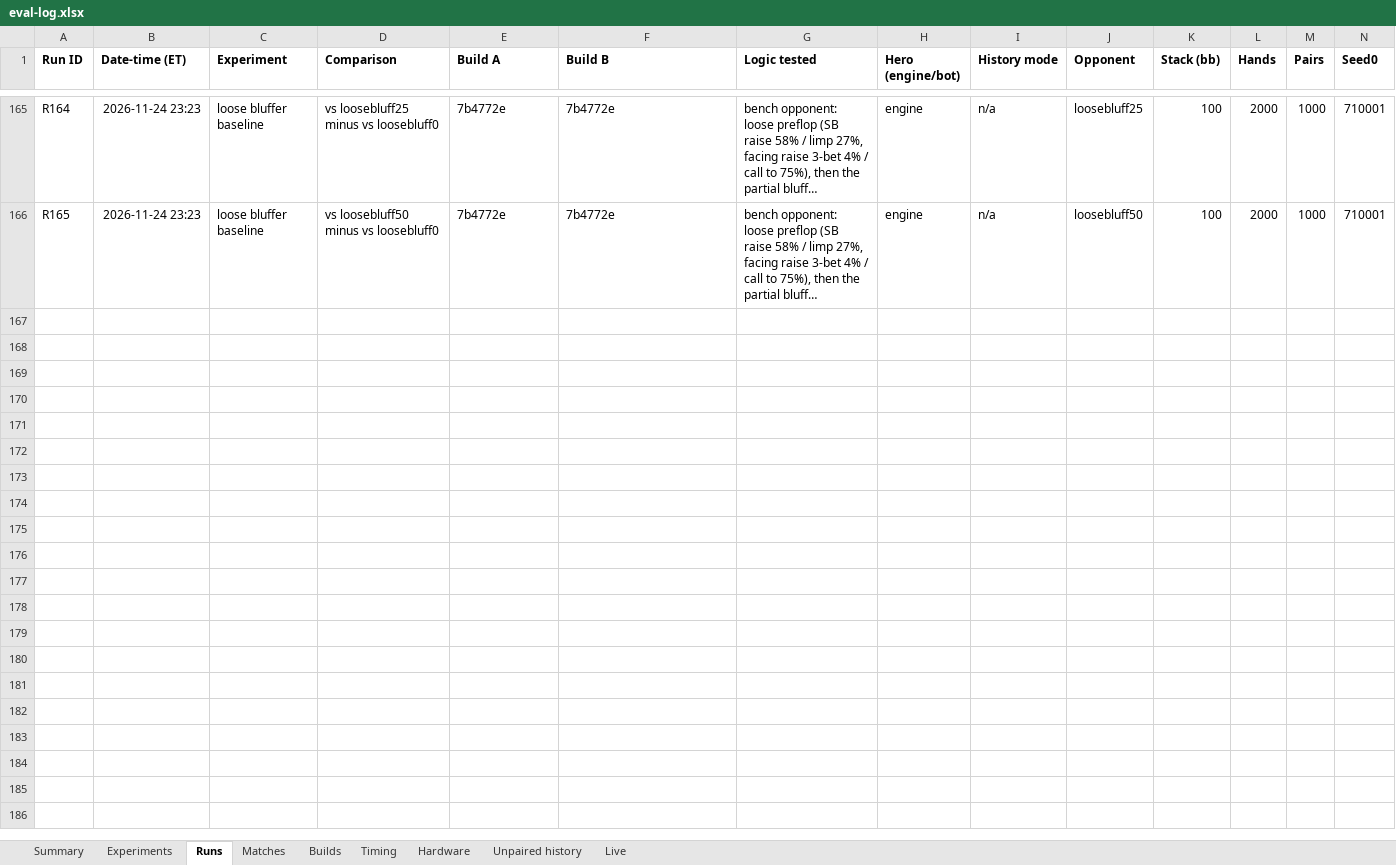
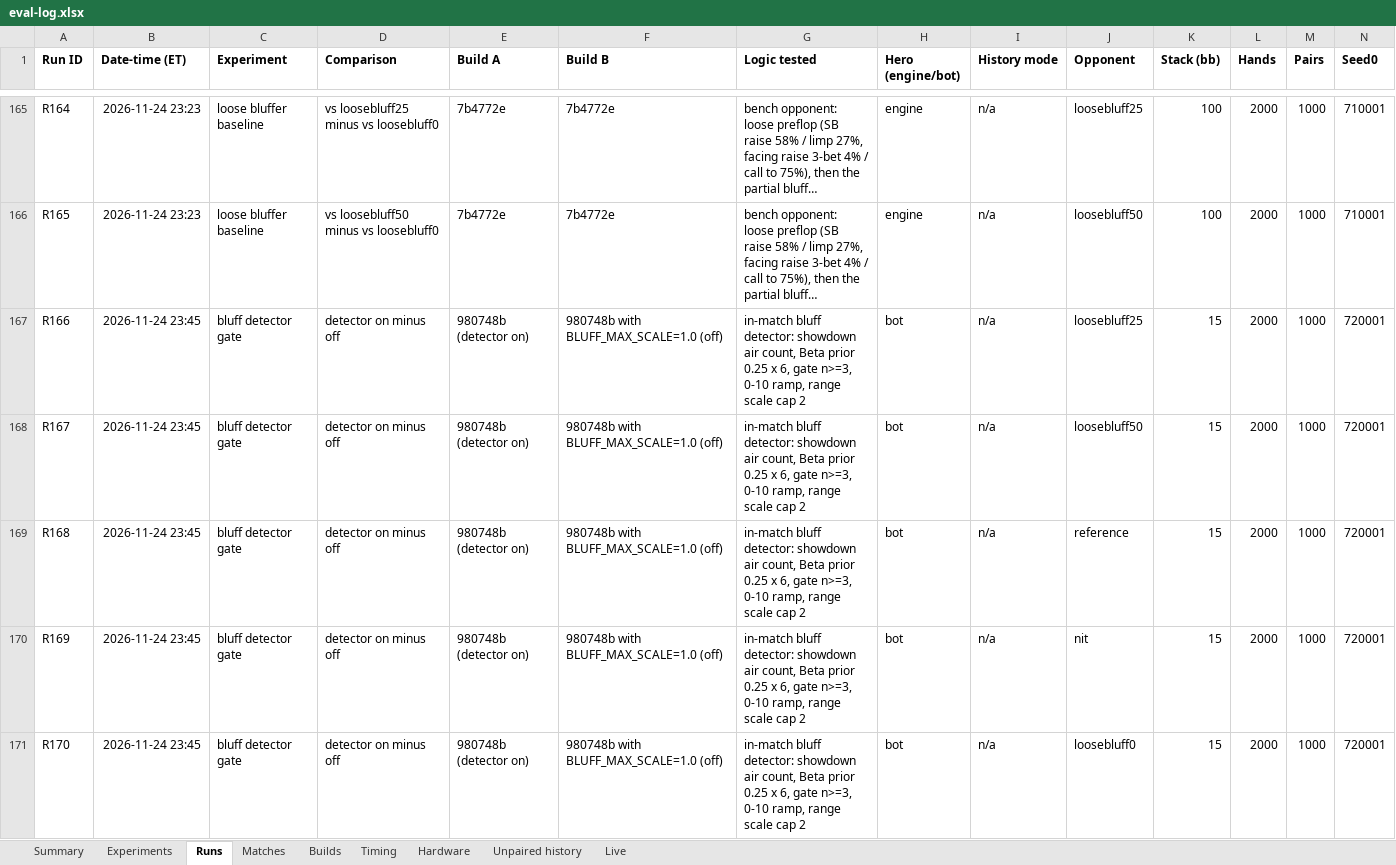
Before and after one commit to yashlad1/pokercpp, an Excel workbook: results/eval-log.xlsx, sheet Runs, drawn as a sheet; only a part is shown, gaps mark what is left out; long unchanged cells end in …; values as stored, in another font and other column widths than the file's, no borders; rows hold the shown columns only; the diff covers the shown part only; the diff names each change by its address in the sheet, - before the commit and + after, or states it on an @@ line.

Commit message:
Add bluff detector gate results (#51): inconclusive; 24 paired rows, 12 match rows

```diff
--- a/results/eval-log.xlsx (sheet Runs)
+++ b/results/eval-log.xlsx (sheet Runs)
+row 167: R166 | 2026-11-24 23:45 | bluff detector gate | detector on minus off | 980748b (detector on) | 980748b with BLUFF_MAX_SCALE=1.0 (off) | in-match bluff detector: showdown air count, Beta prior 0.25 x 6, gate n>=3, 0-10 ramp, range scale cap 2 | bot | n/a | loosebluff25 | 15 | 2000 | 1000 | 720001
+row 168: R167 | 2026-11-24 23:45 | bluff detector gate | detector on minus off | 980748b (detector on) | 980748b with BLUFF_MAX_SCALE=1.0 (off) | in-match bluff detector: showdown air count, Beta prior 0.25 x 6, gate n>=3, 0-10 ramp, range scale cap 2 | bot | n/a | loosebluff50 | 15 | 2000 | 1000 | 720001
+row 169: R168 | 2026-11-24 23:45 | bluff detector gate | detector on minus off | 980748b (detector on) | 980748b with BLUFF_MAX_SCALE=1.0 (off) | in-match bluff detector: showdown air count, Beta prior 0.25 x 6, gate n>=3, 0-10 ramp, range scale cap 2 | bot | n/a | reference | 15 | 2000 | 1000 | 720001
+row 170: R169 | 2026-11-24 23:45 | bluff detector gate | detector on minus off | 980748b (detector on) | 980748b with BLUFF_MAX_SCALE=1.0 (off) | in-match bluff detector: showdown air count, Beta prior 0.25 x 6, gate n>=3, 0-10 ramp, range scale cap 2 | bot | n/a | nit | 15 | 2000 | 1000 | 720001
+row 171: R170 | 2026-11-24 23:45 | bluff detector gate | detector on minus off | 980748b (detector on) | 980748b with BLUFF_MAX_SCALE=1.0 (off) | in-match bluff detector: showdown air count, Beta prior 0.25 x 6, gate n>=3, 0-10 ramp, range scale cap 2 | bot | n/a | loosebluff0 | 15 | 2000 | 1000 | 720001
```
Also changed, not shown: 19 added rows elsewhere in this sheet, sheet Matches, sheet Summary, 1 other file.
